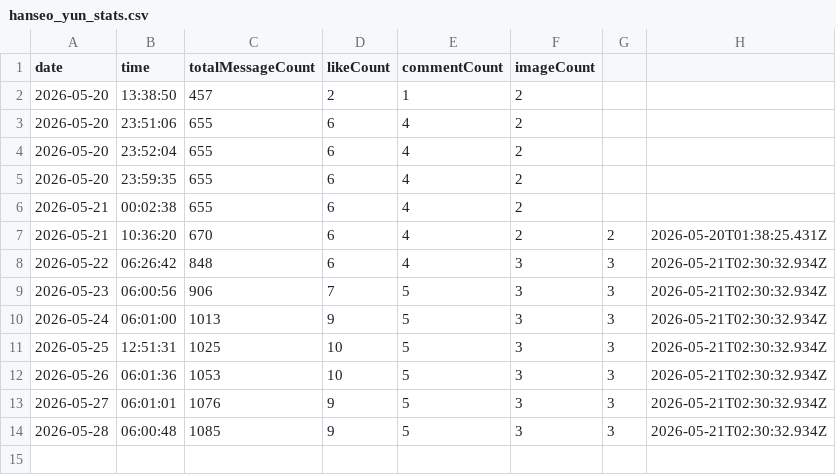
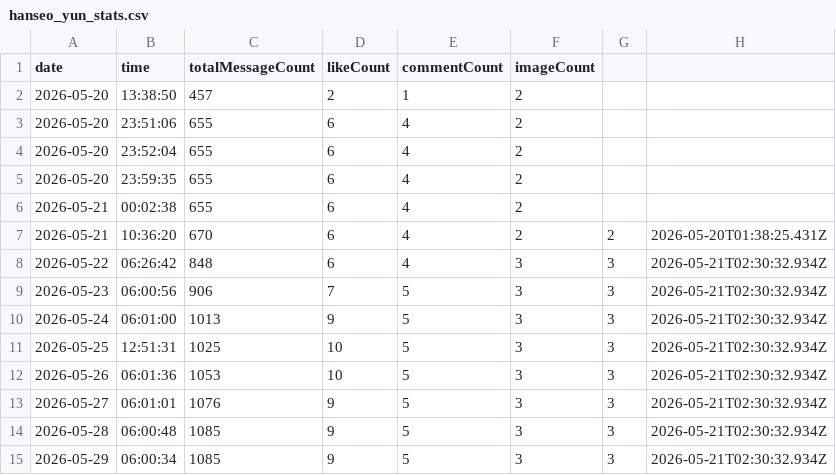
Before and after one commit to gdrpaul3-byte/character_tracker, a CSV file: data/hanseo_yun_stats.csv, drawn as a sheet; the diff names each change by its address in the sheet, - before the commit and + after, or states it on an @@ line.

Commit message:
Update Hanseo Yun tracker data: 2026-05-29

```diff
--- a/data/hanseo_yun_stats.csv
+++ b/data/hanseo_yun_stats.csv
+row 15: 2026-05-29 | 06:00:34 | 1085 | 9 | 5 | 3 | 3 | 2026-05-21T02:30:32.934Z
```
Also changed, not shown: 2 other files.
